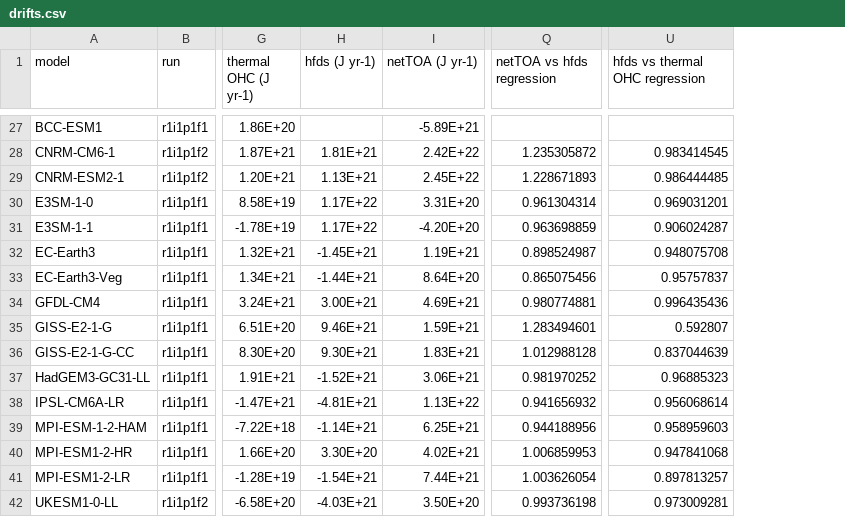
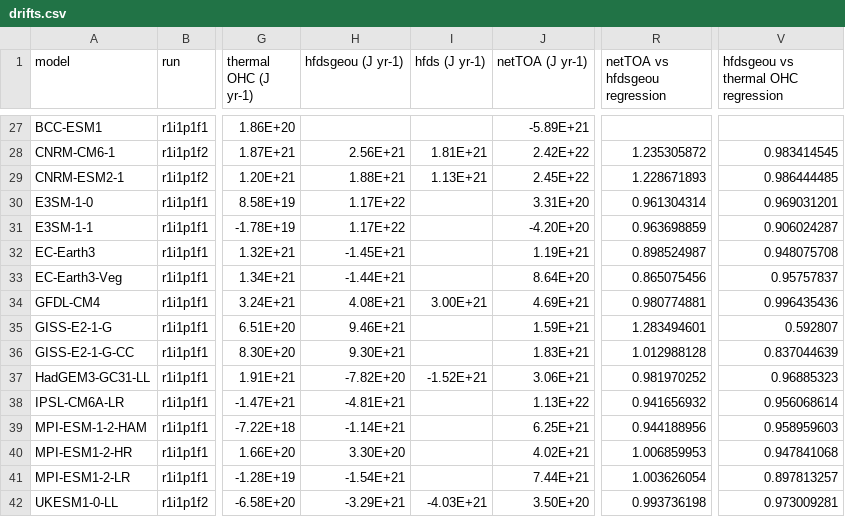
Before and after one commit to DamienIrving/ocean-analysis, a CSV file: visualisation/drift_paper/drifts.csv, drawn as a sheet; only a part is shown, gaps mark what is left out; addresses are those after the commit; the diff covers the shown part only; the diff names each change by its address in the sheet, - before the commit and + after, or states it on an @@ line.

Commit message:
Added hfdsgeou

```diff
--- a/visualisation/drift_paper/drifts.csv
+++ b/visualisation/drift_paper/drifts.csv
+column H (hfdsgeou (J yr-1)), rows 28-42: 2.56E+21 | 1.88E+21 | 1.17E+22 | 1.17E+22 | -1.45E+21 | -1.44E+21 | 4.08E+21 | 9.46E+21 | 9.30E+21 | -7.82E+20 | -4.81E+21 | -1.14E+21 | 3.30E+20 | -1.54E+21 | -3.29E+21
-R1: netTOA vs hfds regression
+R1: netTOA vs hfdsgeou regression
-V1: hfds vs thermal OHC regression
+V1: hfdsgeou vs thermal OHC regression
-I30:I31 (hfds (J yr-1)): 1.17E+22
+I30:I31 (hfds (J yr-1)): (empty)
-I32 (hfds (J yr-1)): -1.45E+21
+I32 (hfds (J yr-1)): (empty)
-I33 (hfds (J yr-1)): -1.44E+21
+I33 (hfds (J yr-1)): (empty)
-I35 (hfds (J yr-1)): 9.46E+21
+I35 (hfds (J yr-1)): (empty)
-I36 (hfds (J yr-1)): 9.30E+21
+I36 (hfds (J yr-1)): (empty)
-I38 (hfds (J yr-1)): -4.81E+21
+I38 (hfds (J yr-1)): (empty)
-I39 (hfds (J yr-1)): -1.14E+21
+I39 (hfds (J yr-1)): (empty)
-I40 (hfds (J yr-1)): 3.30E+20
+I40 (hfds (J yr-1)): (empty)
-I41 (hfds (J yr-1)): -1.54E+21
+I41 (hfds (J yr-1)): (empty)
```
Also changed, not shown: 19 edited cells elsewhere in this file, 2 other files.
